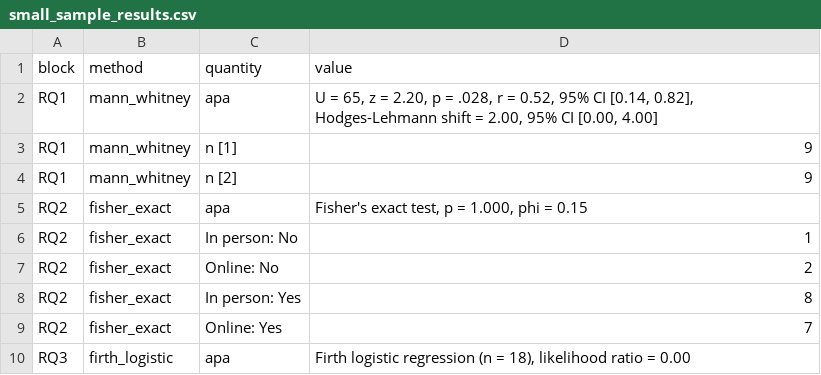
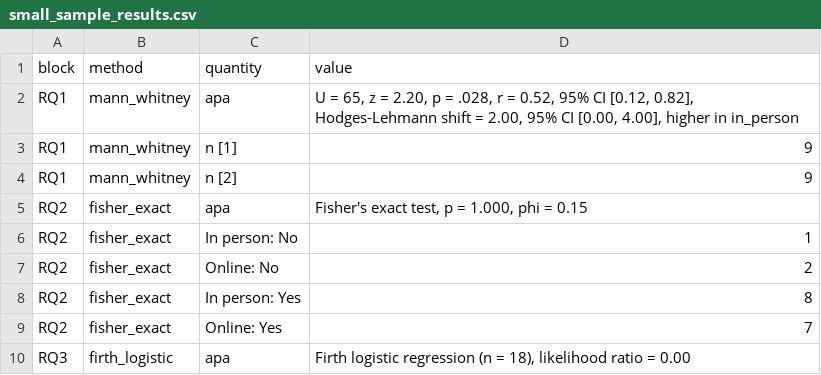
Before and after one commit to MohammedAliSharafuddin/surveyframe, a CSV file: inst/extdata/demos/small_sample_results.csv, drawn as a sheet.

```diff
--- a/inst/extdata/demos/small_sample_results.csv
+++ b/inst/extdata/demos/small_sample_results.csv
@@ -1,3 +1,3 @@
 "block","method","quantity","value"
-"RQ1","mann_whitney","apa","U = 65, z = 2.20, p = .028, r = 0.52, 95% CI [0.14, 0.82], Hodges-Lehmann shift = 2.00, 95% CI [0.00, 4.00]"
+"RQ1","mann_whitney","apa","U = 65, z = 2.20, p = .028, r = 0.52, 95% CI [0.12, 0.82], Hodges-Lehmann shift = 2.00, 95% CI [0.00, 4.00], higher in in_person"
 "RQ1","mann_whitney","n [1]","9"
```
Also changed, not shown: inst/extdata/demos/paired_results.csv, inst/extdata/demos/two_group_results.csv, 6 other files.
